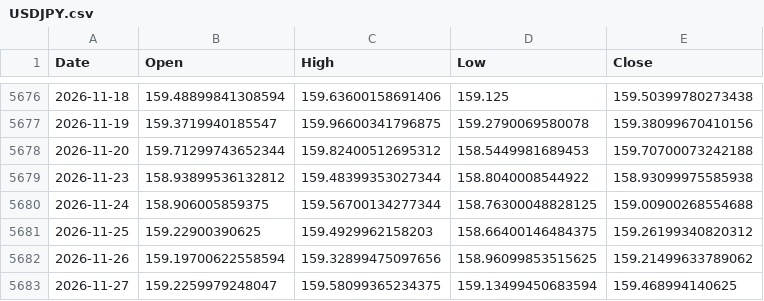
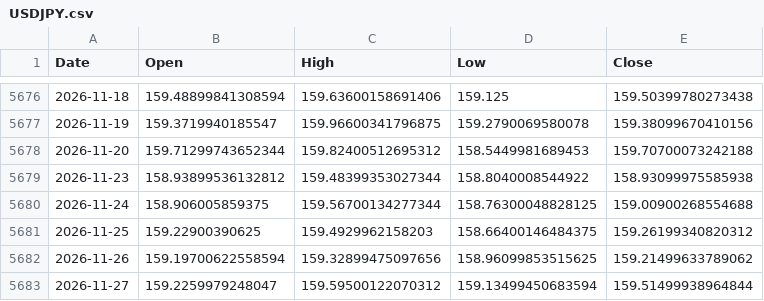
Before and after one commit to island-tactician47/vol-forecast, a CSV file: data/USDJPY.csv, drawn as a sheet; only a part is shown, gaps mark what is left out.

```diff
--- a/data/USDJPY.csv
+++ b/data/USDJPY.csv
@@ -5682,2 +5682,2 @@ Date,Open,High,Low,Close
 2026-11-26,159.19700622558594,159.32899475097656,158.96099853515625,159.21499633789062
-2026-11-27,159.2259979248047,159.58099365234375,159.13499450683594,159.468994140625
+2026-11-27,159.2259979248047,159.59500122070312,159.13499450683594,159.51499938964844
```
Also changed, not shown: data/NDX.csv, data/SOX.csv, 9 other files.
